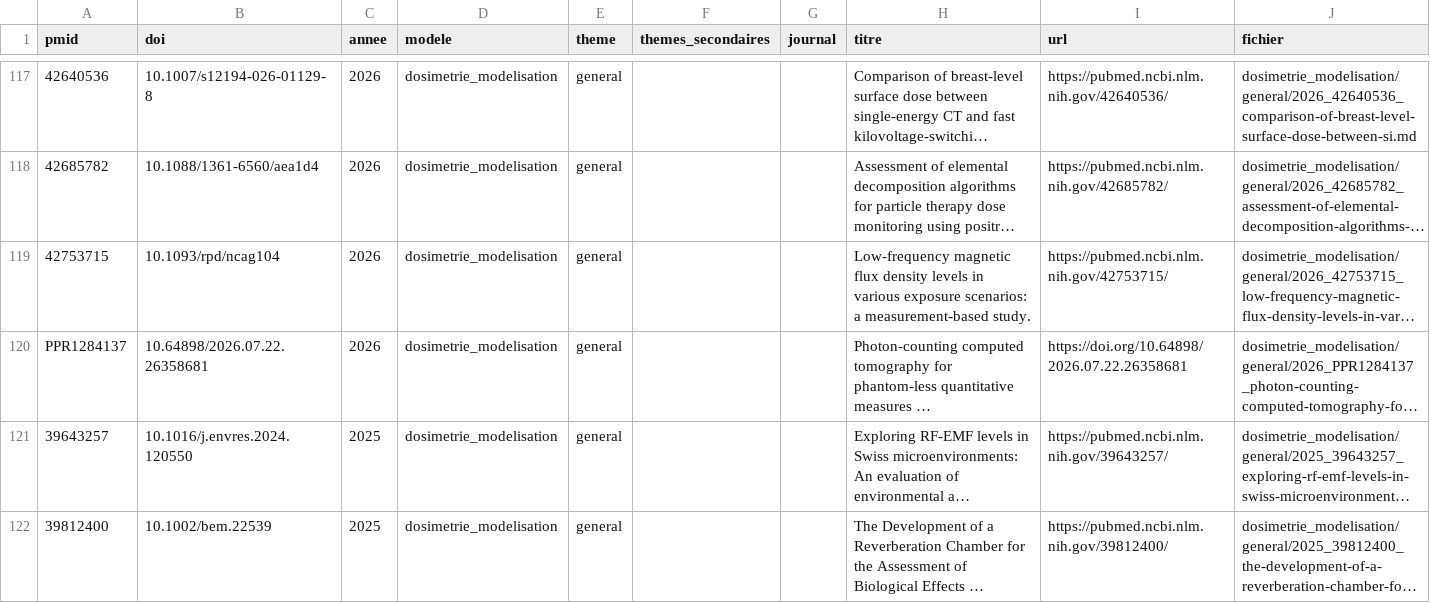
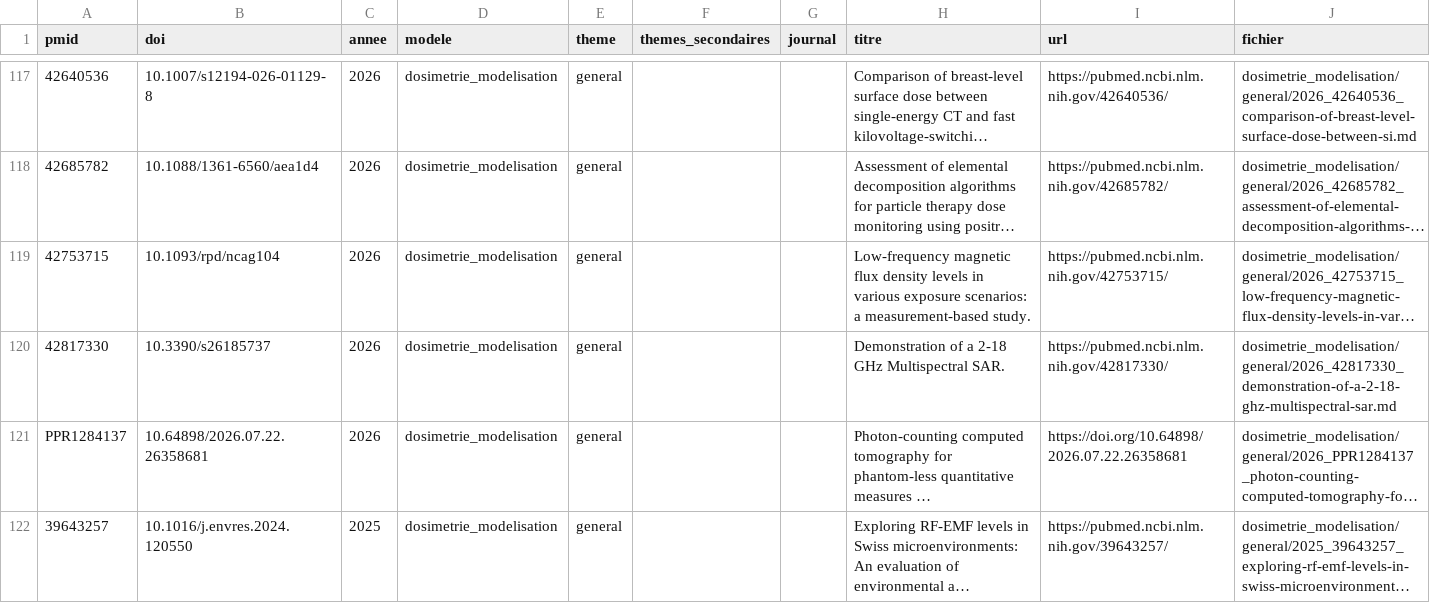
Before and after one commit to Bobk-sci/RF-discovery, a CSV file: rf-discovery/articles/index.csv, drawn as a sheet; only a part is shown, gaps mark what is left out; the shorter side is filled out with more unchanged rows; long unchanged cells end in …; the diff covers the shown part only; the diff names each change by its address in the sheet, - before the commit and + after, or states it on an @@ line.

```diff
--- a/rf-discovery/articles/index.csv
+++ b/rf-discovery/articles/index.csv
+row 120: 42817330 | 10.3390/s26185737 | 2026 | dosimetrie_modelisation | general |  |  | Demonstration of a 2-18 GHz Multispectral SAR. | https://pubmed.ncbi.nlm.nih.gov/42817330/ | dosimetrie_modelisation/general/2026_42817330_demonstration-of-a-2-18-ghz-multispectral-sar.md
```
Also changed, not shown: 15 added rows elsewhere in this file, 26 other files.
